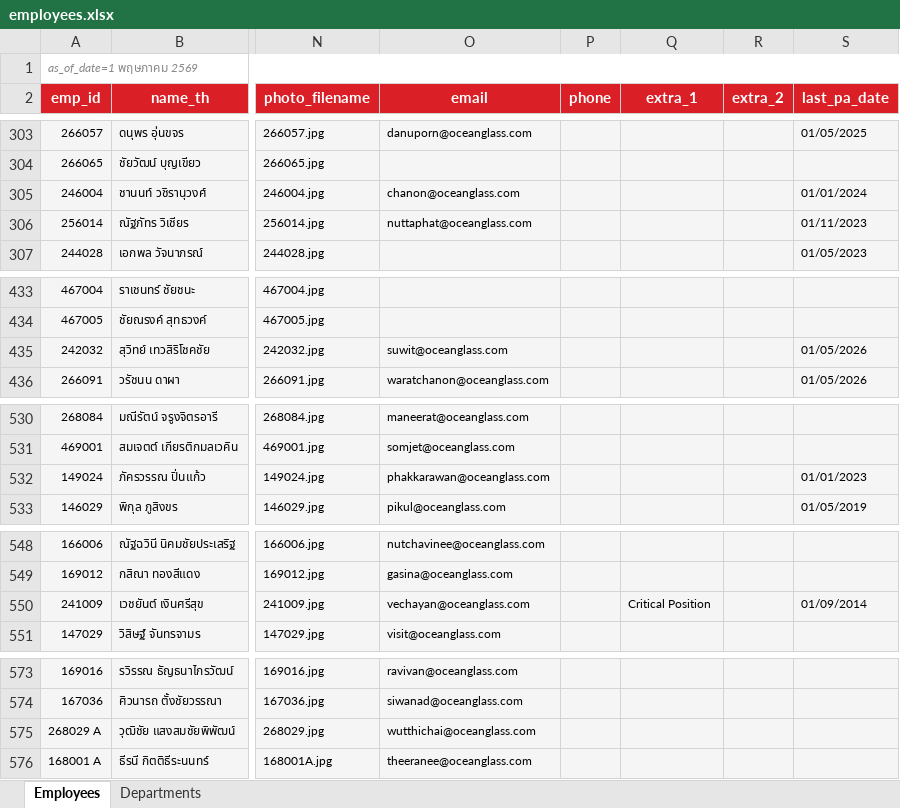
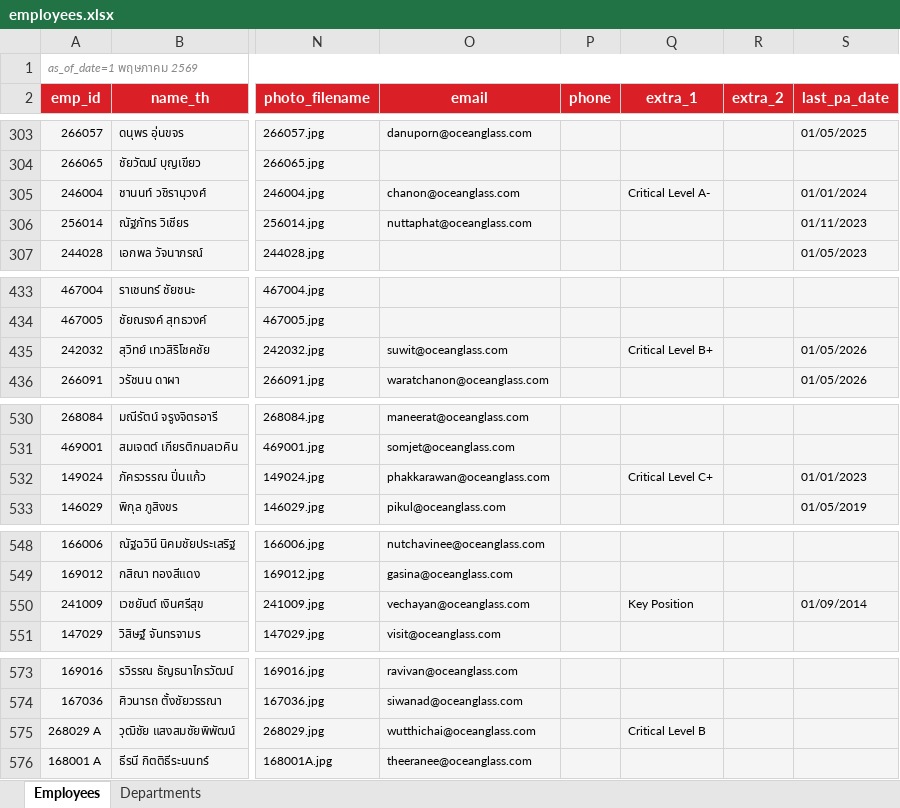
Before and after one commit to pkllimsurat-dotcom/oceanglass-orgchart, an Excel workbook: employees.xlsx, sheet Employees, drawn as a sheet; only a part is shown, gaps mark what is left out; values as stored, in another font and other column widths than the file's, no borders; the diff covers the shown part only; the diff names each change by its address in the sheet, - before the commit and + after, or states it on an @@ line.

```diff
--- a/employees.xlsx (sheet Employees)
+++ b/employees.xlsx (sheet Employees)
-Q305 (extra_1): (empty)
+Q305 (extra_1): Critical Level A-
-Q435 (extra_1): (empty)
+Q435 (extra_1): Critical Level B+
-Q532 (extra_1): (empty)
+Q532 (extra_1): Critical Level C+
-Q550 (extra_1): Critical Position
+Q550 (extra_1): Key Position
-Q575 (extra_1): (empty)
+Q575 (extra_1): Critical Level B
```
Also changed, not shown: 6 edited cells elsewhere in this sheet.
